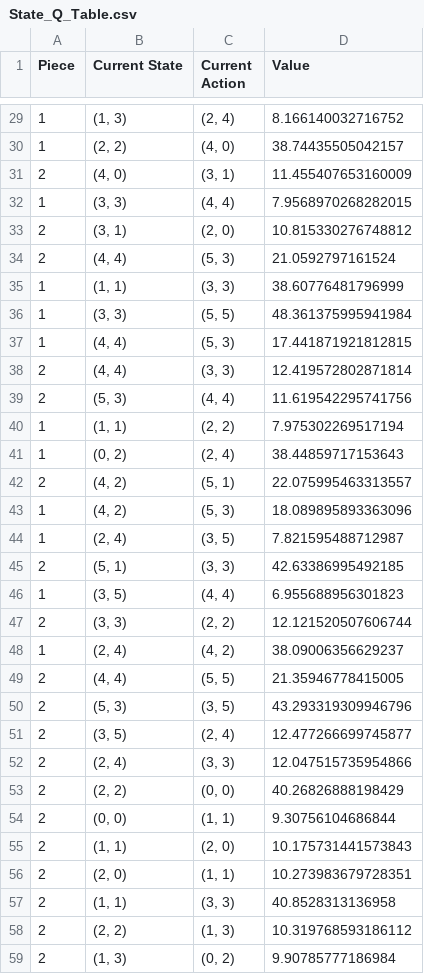
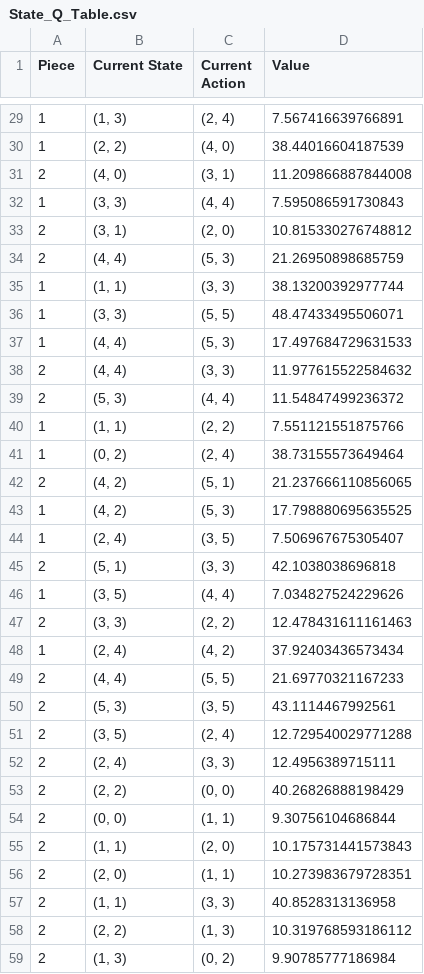
Before and after one commit to tbhrobrecht/Checkers2, a CSV file: State_Q_Table.csv, drawn as a sheet; only a part is shown, gaps mark what is left out; the diff covers the shown part only.

```diff
--- a/State_Q_Table.csv
+++ b/State_Q_Table.csv
@@ -29,25 +29,25 @@ Piece,Current State,Current Action,Value
-1,"(1, 3)","(2, 4)",8.166140032716752
-1,"(2, 2)","(4, 0)",38.74435505042157
-2,"(4, 0)","(3, 1)",11.455407653160009
-1,"(3, 3)","(4, 4)",7.9568970268282015
+1,"(1, 3)","(2, 4)",7.567416639766891
+1,"(2, 2)","(4, 0)",38.44016604187539
+2,"(4, 0)","(3, 1)",11.209866887844008
+1,"(3, 3)","(4, 4)",7.595086591730843
 2,"(3, 1)","(2, 0)",10.815330276748812
-2,"(4, 4)","(5, 3)",21.0592797161524
-1,"(1, 1)","(3, 3)",38.60776481796999
-1,"(3, 3)","(5, 5)",48.361375995941984
-1,"(4, 4)","(5, 3)",17.441871921812815
-2,"(4, 4)","(3, 3)",12.419572802871814
-2,"(5, 3)","(4, 4)",11.619542295741756
-1,"(1, 1)","(2, 2)",7.975302269517194
-1,"(0, 2)","(2, 4)",38.44859717153643
-2,"(4, 2)","(5, 1)",22.075995463313557
-1,"(4, 2)","(5, 3)",18.089895893363096
-1,"(2, 4)","(3, 5)",7.821595488712987
-2,"(5, 1)","(3, 3)",42.63386995492185
-1,"(3, 5)","(4, 4)",6.955688956301823
-2,"(3, 3)","(2, 2)",12.121520507606744
-1,"(2, 4)","(4, 2)",38.09006356629237
-2,"(4, 4)","(5, 5)",21.35946778415005
-2,"(5, 3)","(3, 5)",43.293319309946796
-2,"(3, 5)","(2, 4)",12.477266699745877
-2,"(2, 4)","(3, 3)",12.047515735954866
+2,"(4, 4)","(5, 3)",21.26950898685759
+1,"(1, 1)","(3, 3)",38.13200392977744
+1,"(3, 3)","(5, 5)",48.47433495506071
+1,"(4, 4)","(5, 3)",17.497684729631533
+2,"(4, 4)","(3, 3)",11.977615522584632
+2,"(5, 3)","(4, 4)",11.54847499236372
+1,"(1, 1)","(2, 2)",7.551121551875766
+1,"(0, 2)","(2, 4)",38.73155573649464
+2,"(4, 2)","(5, 1)",21.237666110856065
+1,"(4, 2)","(5, 3)",17.798880695635525
+1,"(2, 4)","(3, 5)",7.506967675305407
+2,"(5, 1)","(3, 3)",42.1038038696818
+1,"(3, 5)","(4, 4)",7.034827524229626
+2,"(3, 3)","(2, 2)",12.478431611161463
+1,"(2, 4)","(4, 2)",37.92403436573434
+2,"(4, 4)","(5, 5)",21.69770321167233
+2,"(5, 3)","(3, 5)",43.1114467992561
+2,"(3, 5)","(2, 4)",12.729540029771288
+2,"(2, 4)","(3, 3)",12.4956389715111
 2,"(2, 2)","(0, 0)",40.26826888198429
```
Also changed, not shown: 58 edited cells elsewhere in this file, winrate.csv, 2 other files.
